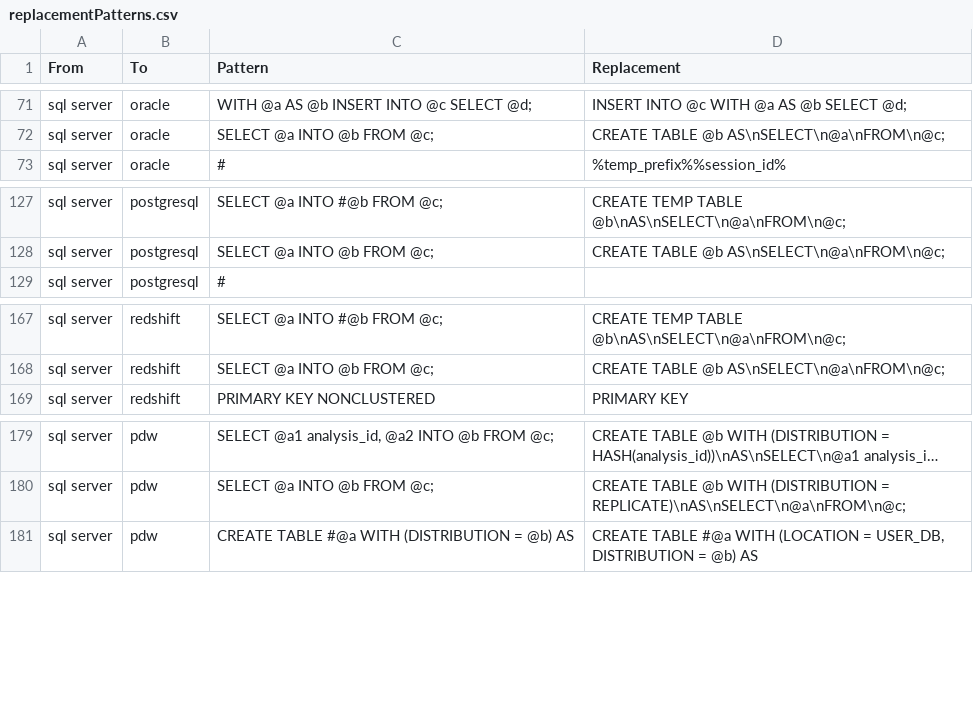
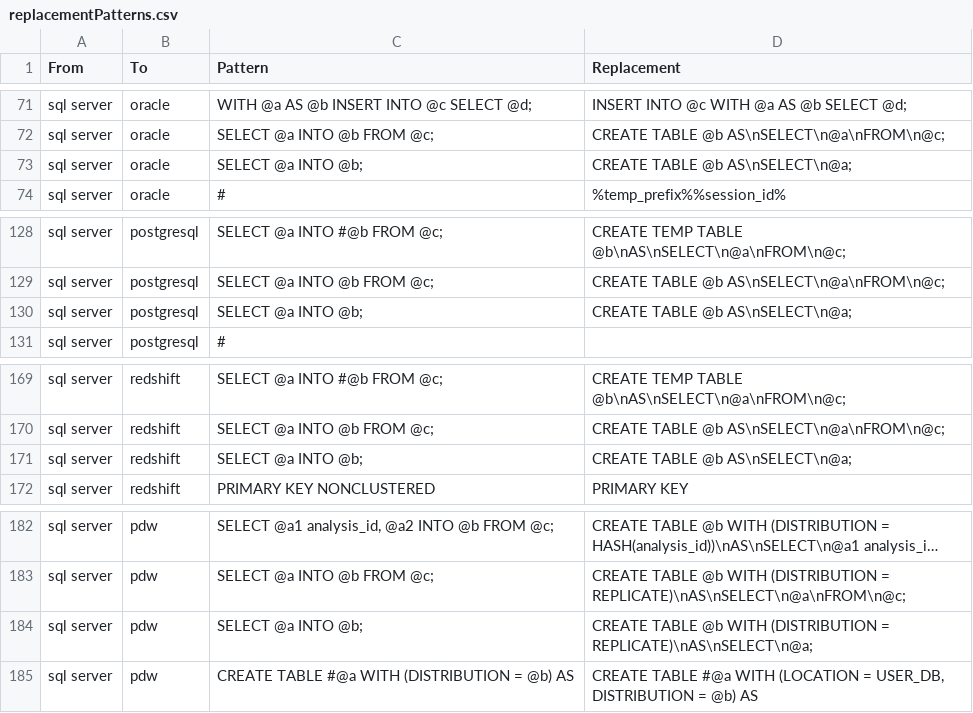
Before and after one commit to OHDSI/SqlRender, a CSV file: inst/csv/replacementPatterns.csv, drawn as a sheet; only a part is shown, gaps mark what is left out; long unchanged cells end in ….

Commit message:
Added translation patterns for SELECT INTO without FROM.

```diff
--- a/inst/csv/replacementPatterns.csv
+++ b/inst/csv/replacementPatterns.csv
@@ -72,2 +72,3 @@ From,To,Pattern,Replacement
 "sql server","oracle","SELECT @a INTO @b FROM @c;","CREATE TABLE @b AS\nSELECT\n@a\nFROM\n@c;"
+"sql server","oracle","SELECT @a INTO @b;","CREATE TABLE @b AS\nSELECT\n@a;"
 "sql server","oracle","#","%temp_prefix%%session_id%"
@@ -128,2 +129,3 @@ From,To,Pattern,Replacement
 "sql server","postgresql","SELECT @a INTO @b FROM @c;","CREATE TABLE @b AS\nSELECT\n@a\nFROM\n@c;"
+"sql server","postgresql","SELECT @a INTO @b;","CREATE TABLE @b AS\nSELECT\n@a;"
 "sql server","postgresql","#",""
@@ -168,2 +170,3 @@ From,To,Pattern,Replacement
 "sql server","redshift","SELECT @a INTO @b FROM @c;","CREATE TABLE @b AS\nSELECT\n@a\nFROM\n@c;"
+"sql server","redshift","SELECT @a INTO @b;","CREATE TABLE @b AS\nSELECT\n@a;"
 "sql server","redshift","PRIMARY KEY NONCLUSTERED","PRIMARY KEY"
@@ -180,2 +183,3 @@ From,To,Pattern,Replacement
 "sql server","pdw","SELECT @a INTO @b FROM @c;","CREATE TABLE @b WITH (DISTRIBUTION = REPLICATE)\nAS\nSELECT\n@a\nFROM\n@c;"
+"sql server","pdw","SELECT @a INTO @b;","CREATE TABLE @b WITH (DISTRIBUTION = REPLICATE)\nAS\nSELECT\n@a;"
 "sql server","pdw","CREATE TABLE #@a WITH (DISTRIBUTION = @b) AS","CREATE TABLE #@a WITH (LOCATION = USER_DB, DISTRIBUTION = @b) AS"
```
Also changed, not shown: 2 other files.
